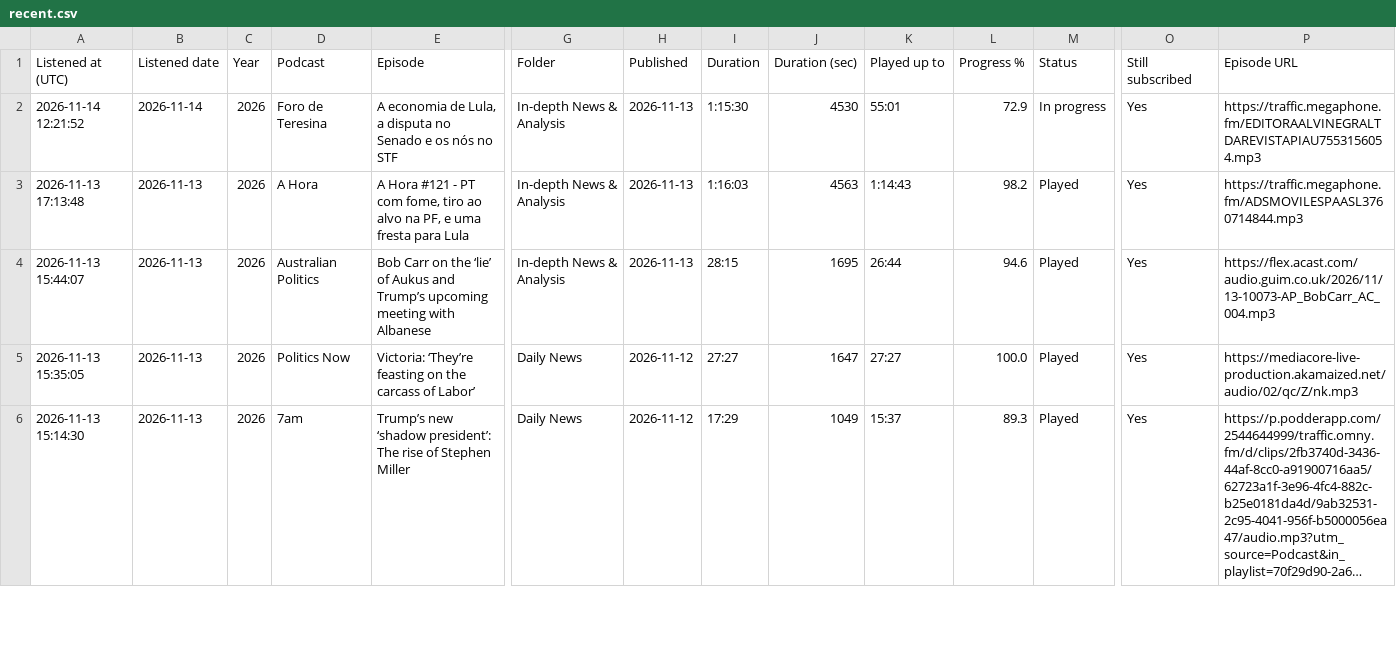
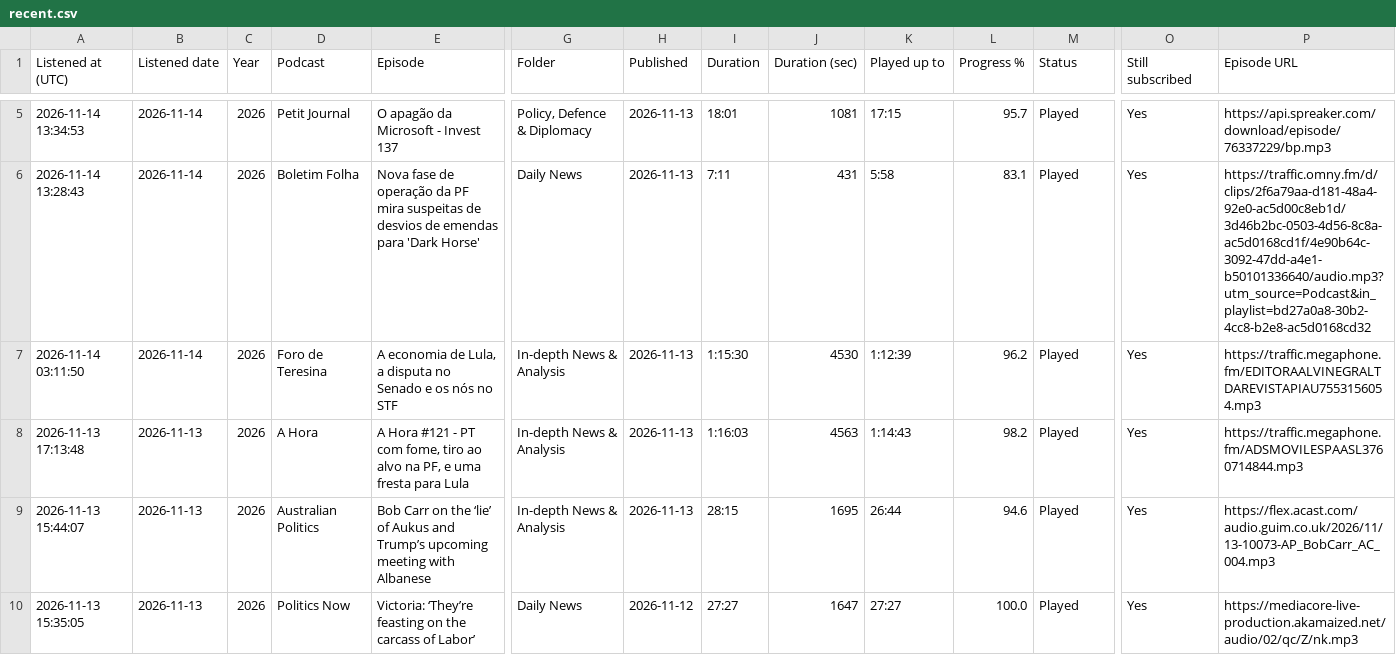
Before and after one commit to wlad-c/rss-feeds, a CSV file: pocketcasts-history/tables/recent.csv, drawn as a sheet; only a part is shown, gaps mark what is left out; the shorter side is filled out with more unchanged rows; long unchanged cells end in …; addresses are those after the commit; rows hold the shown columns only; the diff covers the shown part only; the diff names each change by its address in the sheet, - before the commit and + after, or states it on an @@ line.

```diff
--- a/pocketcasts-history/tables/recent.csv
+++ b/pocketcasts-history/tables/recent.csv
+row 5: 2026-11-14 13:34:53 | 2026-11-14 | 2026 | Petit Journal | O apagão da Microsoft - Invest 137 | Policy, Defence & Diplomacy | 2026-11-13 | 18:01 | 1081 | 17:15 | 95.7 | Played | Yes | https://api.spreaker.com/download/episode/76337229/bp.mp3
+row 6: 2026-11-14 13:28:43 | 2026-11-14 | 2026 | Boletim Folha | Nova fase de operação da PF mira suspeitas de desvios de emendas para 'Dark Horse' | Daily News | 2026-11-13 | 7:11 | 431 | 5:58 | 83.1 | Played | Yes | https://traffic.omny.fm/d/clips/2f6a79aa-d181-48a4-92e0-ac5d00c8eb1d/3d46b2bc-0503-4d56-8c8a-ac5d0168cd1f/4e90b64c-3092-47dd-a4e1-b50101336640/audio.mp3?utm_source=Podcast&in_playlist=bd27a0a8-30b2-4cc8-b2e8-ac5d0168cd32
-A7 (Listened at (UTC)): 2026-11-14 12:21:52
+A7 (Listened at (UTC)): 2026-11-14 03:11:50
-K7 (Played up to): 55:01
+K7 (Played up to): 1:12:39
-L7 (Progress %): 72.9
+L7 (Progress %): 96.2
-M7 (Status): In progress
+M7 (Status): Played
```
Also changed, not shown: 3 added rows and 5 removed rows elsewhere in this file, pocketcasts-history/tables/podcasts.csv, 20 other files.
